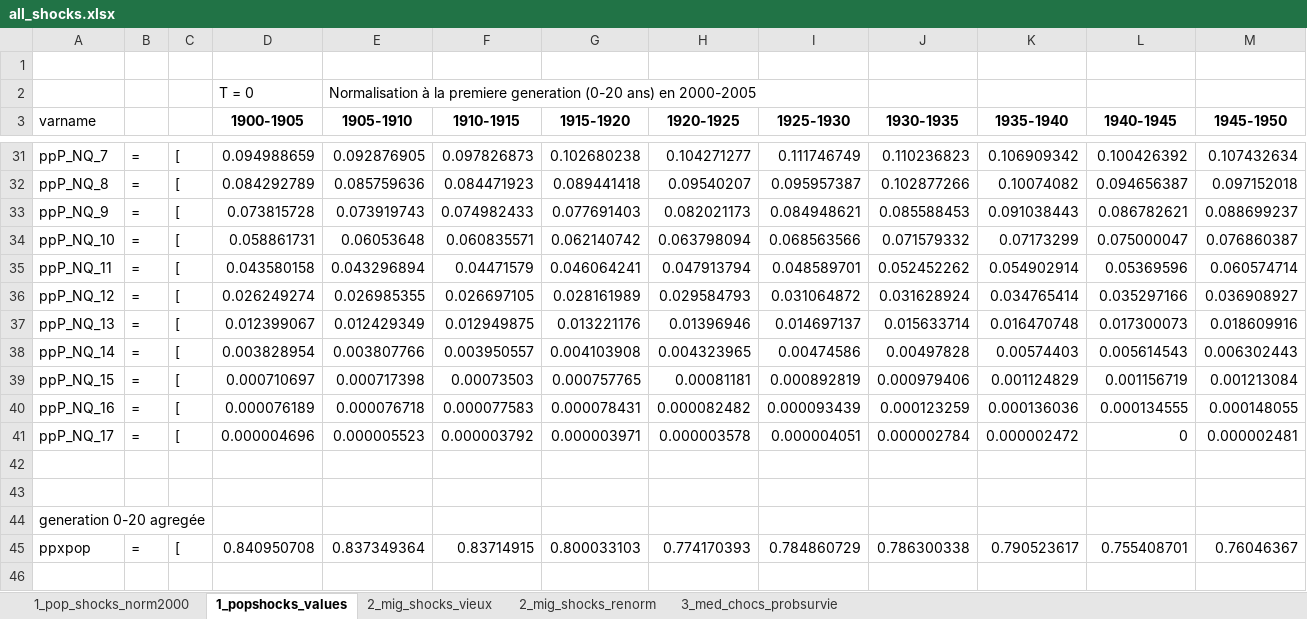
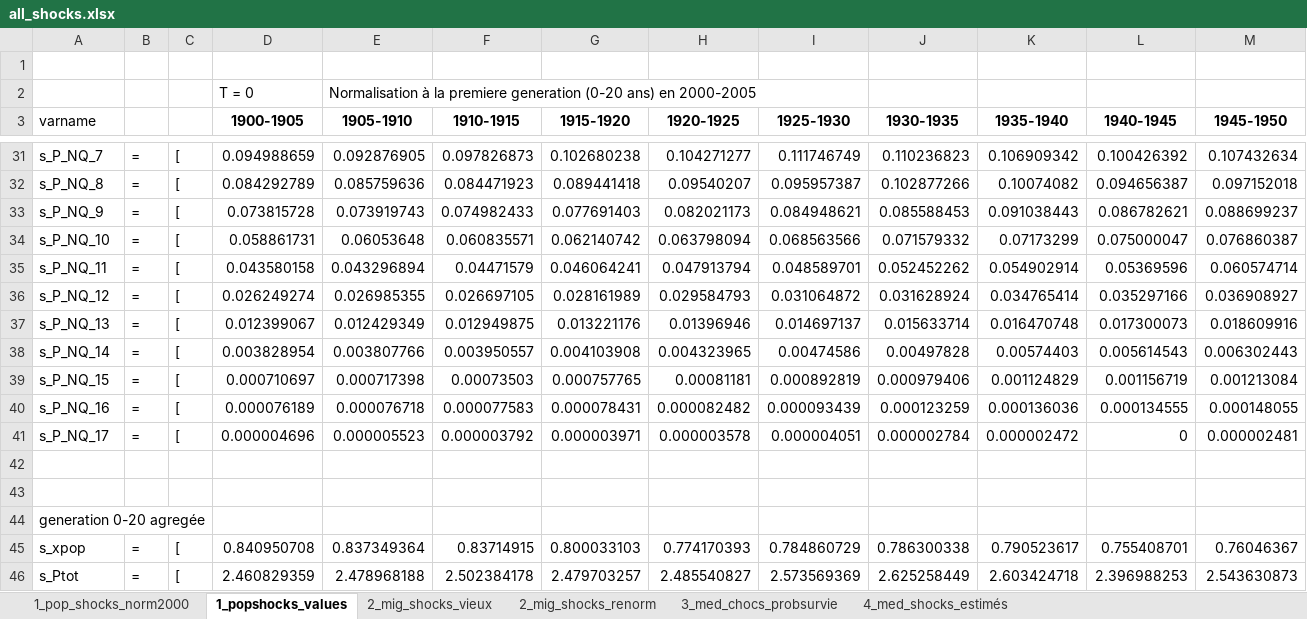
Before and after one commit to kevingenna-arch/cdc_model, an Excel workbook: all_shocks.xlsx, sheet 1_popshocks_values, drawn as a sheet; only a part is shown, gaps mark what is left out; values as stored, in another font and other column widths than the file's, no borders; rows hold the shown columns only; the diff covers the shown part only; the diff names each change by its address in the sheet, - before the commit and + after, or states it on an @@ line.

```diff
--- a/all_shocks.xlsx (sheet 1_popshocks_values)
+++ b/all_shocks.xlsx (sheet 1_popshocks_values)
+sheet tab: 4_med_shocks_estimés
-A31 (varname): ppP_NQ_7
+A31 (varname): s_P_NQ_7
-A32 (varname): ppP_NQ_8
+A32 (varname): s_P_NQ_8
-A33 (varname): ppP_NQ_9
+A33 (varname): s_P_NQ_9
-A34 (varname): ppP_NQ_10
+A34 (varname): s_P_NQ_10
-A35 (varname): ppP_NQ_11
+A35 (varname): s_P_NQ_11
-A36 (varname): ppP_NQ_12
+A36 (varname): s_P_NQ_12
-A37 (varname): ppP_NQ_13
+A37 (varname): s_P_NQ_13
-A38 (varname): ppP_NQ_14
+A38 (varname): s_P_NQ_14
-A39 (varname): ppP_NQ_15
+A39 (varname): s_P_NQ_15
-A40 (varname): ppP_NQ_16
+A40 (varname): s_P_NQ_16
-A41 (varname): ppP_NQ_17
+A41 (varname): s_P_NQ_17
-A45 (varname): ppxpop
+A45 (varname): s_xpop
+row 46: s_Ptot | = | [ | 2.460829359 | 2.478968188 | 2.502384178 | 2.479703257 | 2.485540827 | 2.573569369 | 2.625258449 | 2.603424718 | 2.396988253 | 2.543630873
```
Also changed, not shown: 23 edited cells elsewhere in this sheet, sheet 2_mig_shocks_renorm, sheet 3_med_chocs_probsurvie, mig_shocks.xlsx, 3 other files.
